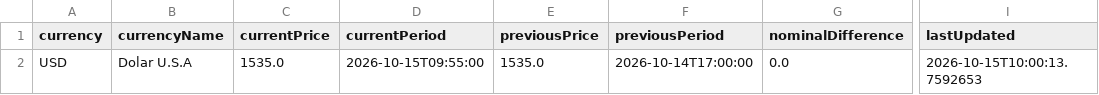
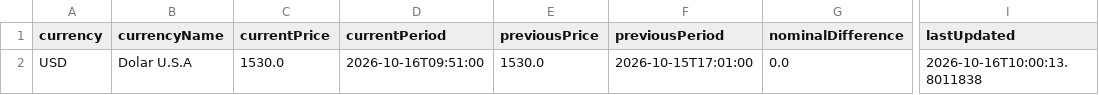
Before and after one commit to RodrigoManassero/estado-sistema-gas-rodrigo, a CSV file: public/data/megsa_fx.csv, drawn as a sheet; only a part is shown, gaps mark what is left out; the diff names each change by its address in the sheet, - before the commit and + after, or states it on an @@ line.

```diff
--- a/public/data/megsa_fx.csv
+++ b/public/data/megsa_fx.csv
-C2 (currentPrice): 1535.0
+C2 (currentPrice): 1530.0
-D2 (currentPeriod): 2026-10-15T09:55:00
+D2 (currentPeriod): 2026-10-16T09:51:00
-E2 (previousPrice): 1535.0
+E2 (previousPrice): 1530.0
-F2 (previousPeriod): 2026-10-14T17:00:00
+F2 (previousPeriod): 2026-10-15T17:01:00
-I2 (lastUpdated): 2026-10-15T10:00:13.7592653
+I2 (lastUpdated): 2026-10-16T10:00:13.8011838
```
Also changed, not shown: public/data/forecast_backtest.csv, public/data/weather_regions.csv, 21 other files.
